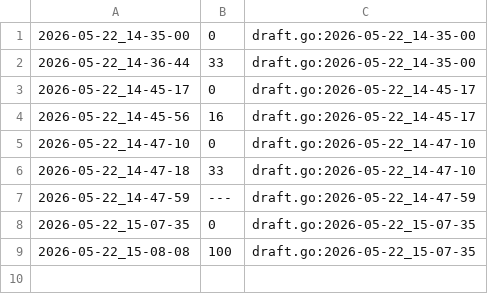
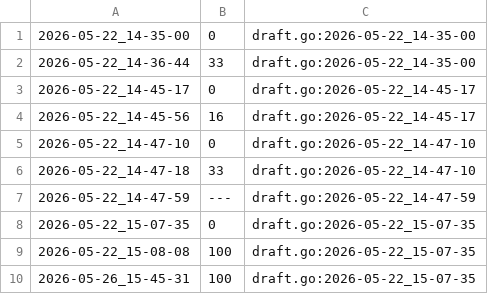
Before and after one commit to qxcode-course/ed-seg-bloco-a-jeniferrcarolinaa, a CSV file: .tko/track/ed@gomos/track.csv, drawn as a sheet; the diff names each change by its address in the sheet, - before the commit and + after, or states it on an @@ line.

```diff
--- a/.tko/track/ed@gomos/track.csv
+++ b/.tko/track/ed@gomos/track.csv
+row 10: 2026-05-26_15-45-31 | 100 | draft.go:2026-05-22_15-07-35
```
Also changed, not shown: 17 other files.
